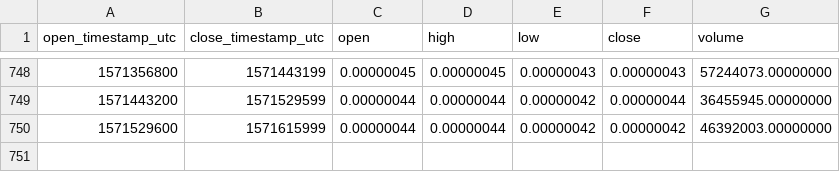
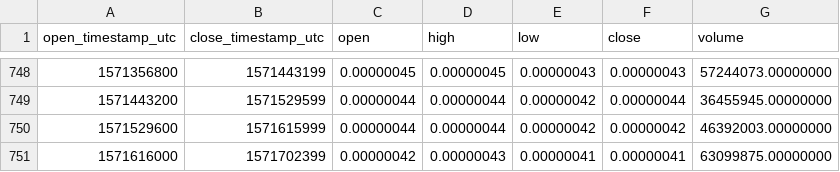
Before and after one commit to cryptobigbro/binance-XVGBTC, a CSV file: binance-XVGBTC-1d.csv, drawn as a sheet; only a part is shown, gaps mark what is left out; the diff names each change by its address in the sheet, - before the commit and + after, or states it on an @@ line.

Commit message:
Update OHLCV data.

```diff
--- a/binance-XVGBTC-1d.csv
+++ b/binance-XVGBTC-1d.csv
+row 751: 1571616000 | 1571702399 | 0.00000042 | 0.00000043 | 0.00000041 | 0.00000041 | 63099875.00000000
```
Also changed, not shown: 1 other file.
